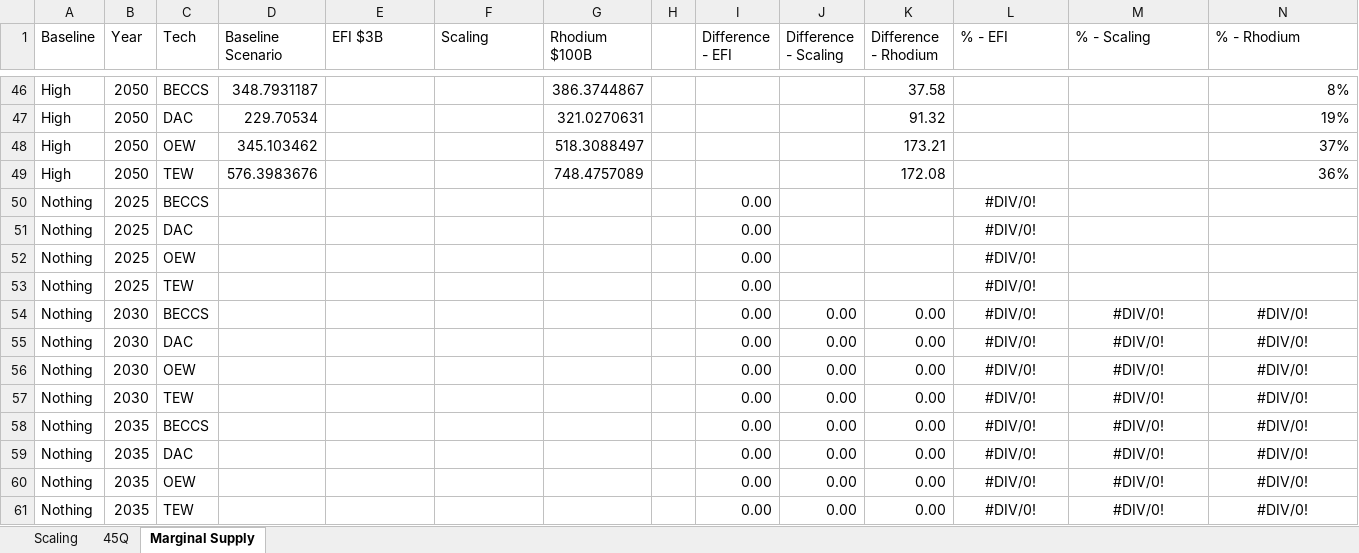
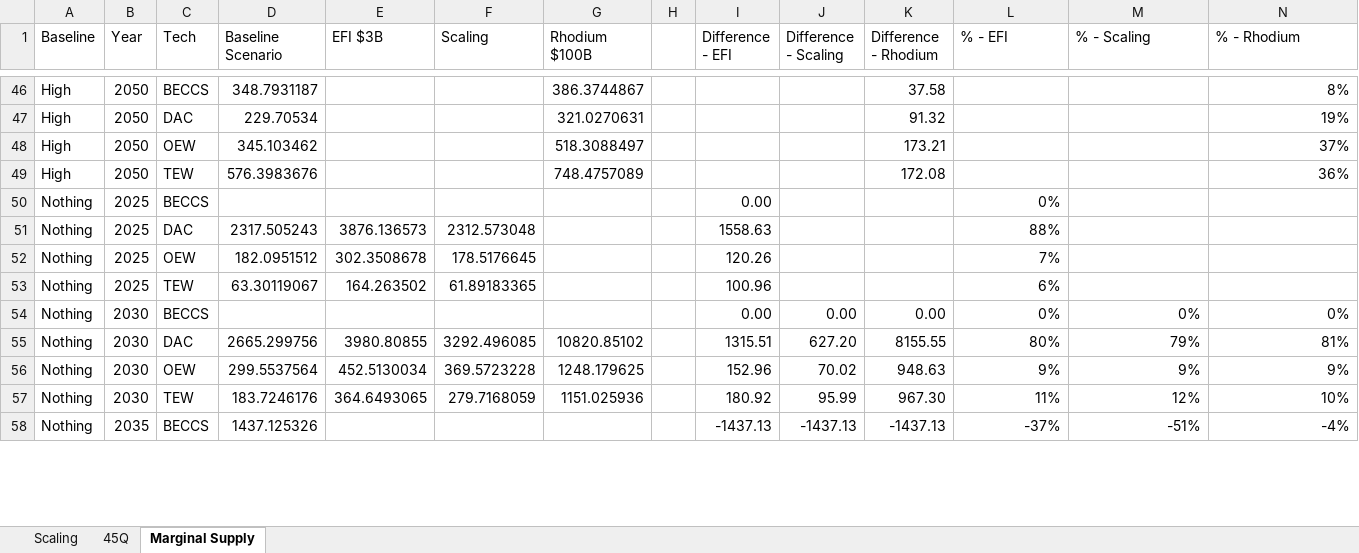
Before and after one commit to PEESEgroup/GCAM-CDR-policy, an Excel workbook: data/data_analysis/procurement.xlsx, sheet Marginal Supply, drawn as a sheet; only a part is shown, gaps mark what is left out; values as stored, in another font and other column widths than the file's, no borders; removed rows and columns are numbered as before the commit, all else as after; the diff covers the shown part only; the diff names each change by its address in the sheet, - before the commit and + after, or states it on an @@ line.

```diff
--- a/data/data_analysis/procurement.xlsx (sheet Marginal Supply)
+++ b/data/data_analysis/procurement.xlsx (sheet Marginal Supply)
-L50 (% - EFI): #DIV/0!
+L50 (% - EFI): 0%
-L50:L53 alignment: center
+L50:L53 alignment: right
-D51 (Baseline Scenario): (empty)
+D51 (Baseline Scenario): 2317.505243
-E51 (EFI $3B): (empty)
+E51 (EFI $3B): 3876.136573
-F51 (Scaling): (empty)
+F51 (Scaling): 2312.573048
-I51 (Difference - EFI): 0.00
+I51 (Difference - EFI): 1558.63
-L51 (% - EFI): #DIV/0!
+L51 (% - EFI): 88%
-D52 (Baseline Scenario): (empty)
+D52 (Baseline Scenario): 182.0951512
-E52 (EFI $3B): (empty)
+E52 (EFI $3B): 302.3508678
-F52 (Scaling): (empty)
+F52 (Scaling): 178.5176645
-I52 (Difference - EFI): 0.00
+I52 (Difference - EFI): 120.26
-L52 (% - EFI): #DIV/0!
+L52 (% - EFI): 7%
-D53 (Baseline Scenario): (empty)
+D53 (Baseline Scenario): 63.30119067
-E53 (EFI $3B): (empty)
+E53 (EFI $3B): 164.263502
-F53 (Scaling): (empty)
+F53 (Scaling): 61.89183365
-I53 (Difference - EFI): 0.00
+I53 (Difference - EFI): 100.96
-L53 (% - EFI): #DIV/0!
+L53 (% - EFI): 6%
-L54 (% - EFI): #DIV/0!
+L54 (% - EFI): 0%
-L54:N54 alignment: center
+L54:N54 alignment: right
-M54 (% - Scaling): #DIV/0!
+M54 (% - Scaling): 0%
-N54 (% - Rhodium): #DIV/0!
+N54 (% - Rhodium): 0%
-row 55: Nothing | 2030 | DAC |  |  |  |  |  | 0.00 | 0.00 | 0.00 | #DIV/0! | #DIV/0! | #DIV/0!
-row 56: Nothing | 2030 | OEW |  |  |  |  |  | 0.00 | 0.00 | 0.00 | #DIV/0! | #DIV/0! | #DIV/0!
-row 57: Nothing | 2030 | TEW |  |  |  |  |  | 0.00 | 0.00 | 0.00 | #DIV/0! | #DIV/0! | #DIV/0!
-row 58: Nothing | 2035 | BECCS |  |  |  |  |  | 0.00 | 0.00 | 0.00 | #DIV/0! | #DIV/0! | #DIV/0!
-row 59: Nothing | 2035 | DAC |  |  |  |  |  | 0.00 | 0.00 | 0.00 | #DIV/0! | #DIV/0! | #DIV/0!
-row 60: Nothing | 2035 | OEW |  |  |  |  |  | 0.00 | 0.00 | 0.00 | #DIV/0! | #DIV/0! | #DIV/0!
-row 61: Nothing | 2035 | TEW |  |  |  |  |  | 0.00 | 0.00 | 0.00 | #DIV/0! | #DIV/0! | #DIV/0!
+row 55: Nothing | 2030 | DAC | 2665.299756 | 3980.80855 | 3292.496085 | 10820.85102 |  | 1315.51 | 627.20 | 8155.55 | 80% | 79% | 81%
+row 56: Nothing | 2030 | OEW | 299.5537564 | 452.5130034 | 369.5723228 | 1248.179625 |  | 152.96 | 70.02 | 948.63 | 9% | 9% | 9%
+row 57: Nothing | 2030 | TEW | 183.7246176 | 364.6493065 | 279.7168059 | 1151.025936 |  | 180.92 | 95.99 | 967.30 | 11% | 12% | 10%
+row 58: Nothing | 2035 | BECCS | 1437.125326 |  |  |  |  | -1437.13 | -1437.13 | -1437.13 | -37% | -51% | -4%
```
Also changed, not shown: 3 added rows, 39 edited cells and cell formats elsewhere in this sheet, sheet Scaling, sheet 45Q, formulas that keep their value, charts or pictures, 2 other files.
